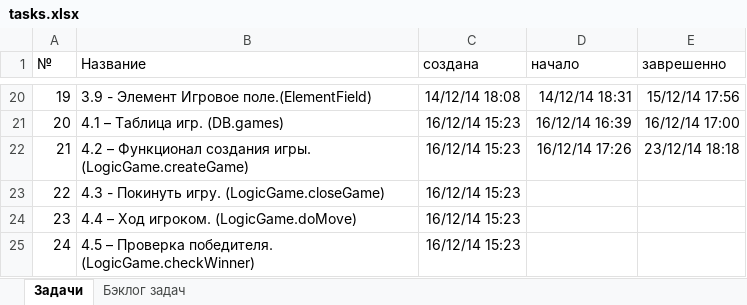
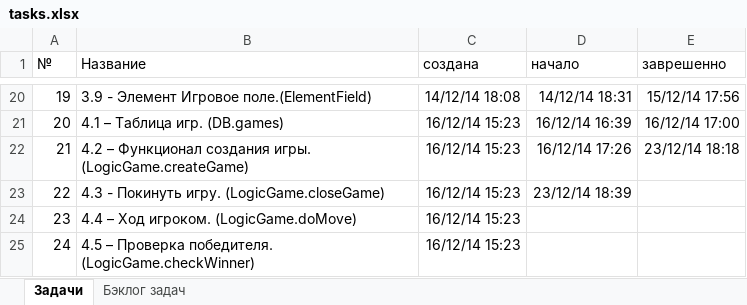
Before and after one commit to JustGamez/projectXO, an Excel workbook: docs/tasks.xlsx, sheet Задачи, drawn as a sheet; only a part is shown, gaps mark what is left out; values as stored, in another font and other column widths than the file's, no borders; the diff names each change by its address in the sheet, - before the commit and + after, or states it on an @@ line.

Commit message:
TASK_22, completed! close game mechanizm realized.

```diff
--- a/docs/tasks.xlsx (sheet Задачи)
+++ b/docs/tasks.xlsx (sheet Задачи)
-D23 (начало): (empty)
+D23 (начало): 23/12/14 18:39
```
Also changed, not shown: 15 other files.
